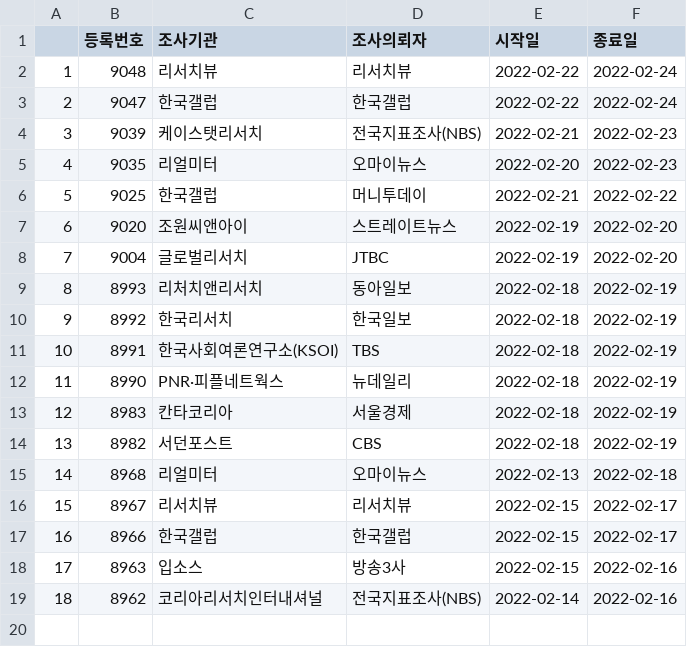
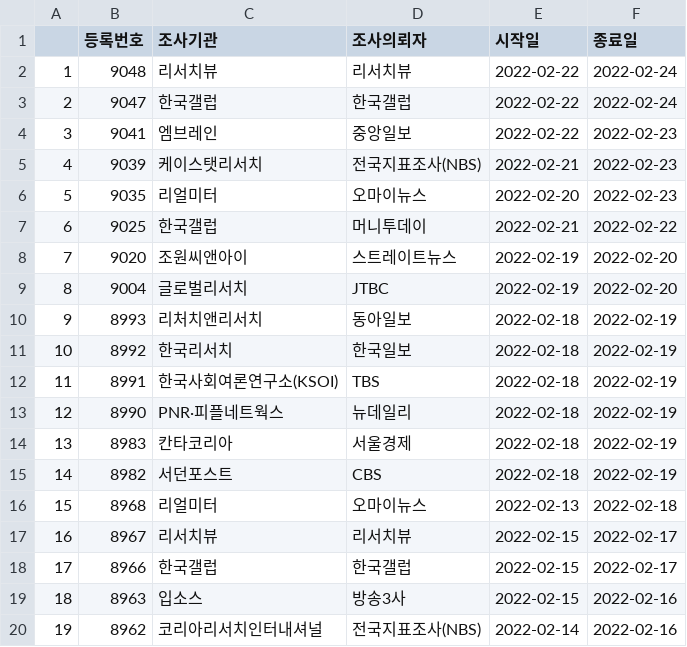
Before and after one commit to scholarsbookcase/koreanelectionpolls2022, a CSV file: IncludedPollsByDate/2022-02-24_D10.csv, drawn as a sheet; addresses are those after the commit; the diff names each change by its address in the sheet, - before the commit and + after, or states it on an @@ line.

```diff
--- a/IncludedPollsByDate/2022-02-24_D10.csv
+++ b/IncludedPollsByDate/2022-02-24_D10.csv
+row 4: 3 | 9041 | 엠브레인 | 중앙일보 | 2022-02-22 | 2022-02-23
@@ column A renumbered from row 5 down @@
```
Also changed, not shown: IncludedPollsByDate/2022-02-23_D10.csv, IncludedPollsByDate/2022-02-23_D14.csv, 4 other files.
